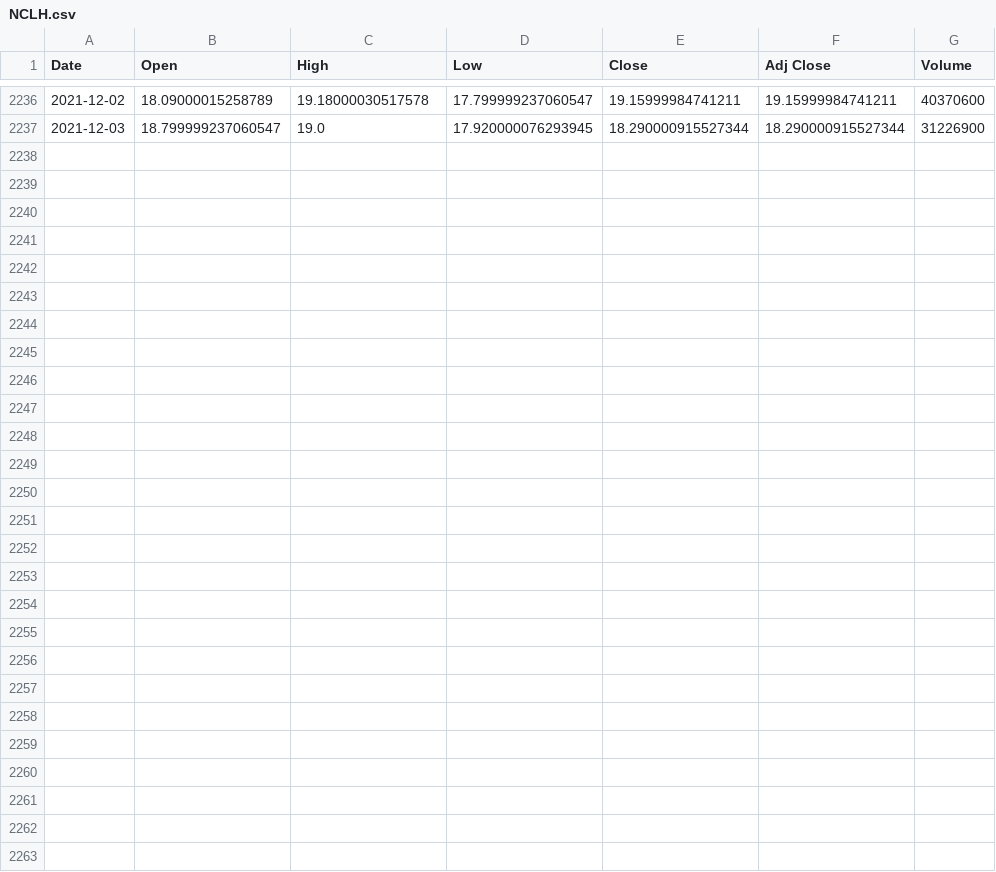
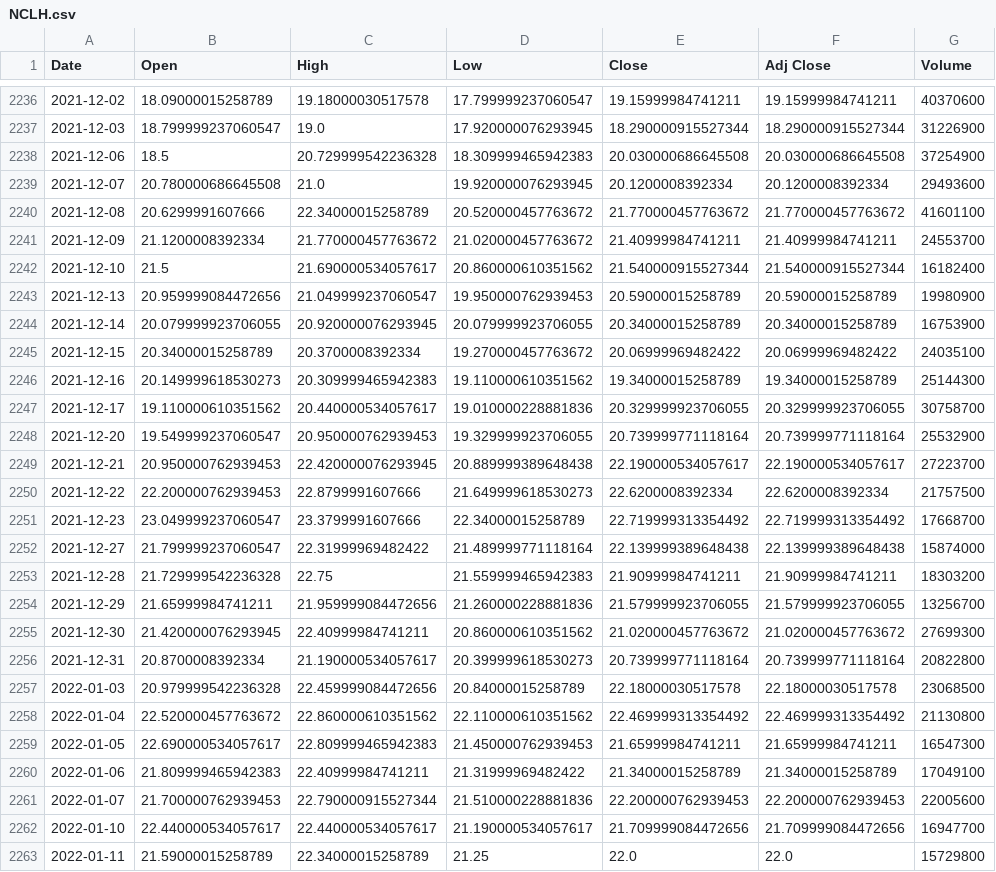
Before and after one commit to evilmucedin/project-euler, a CSV file: ETFModeling/NCLH.csv, drawn as a sheet; only a part is shown, gaps mark what is left out.

```diff
--- a/ETFModeling/NCLH.csv
+++ b/ETFModeling/NCLH.csv
@@ -2237 +2237,27 @@ Date,Open,High,Low,Close,Adj Close,Volume
 2021-12-03,18.799999237060547,19.0,17.920000076293945,18.290000915527344,18.290000915527344,31226900
+2021-12-06,18.5,20.729999542236328,18.309999465942383,20.030000686645508,20.030000686645508,37254900
+2021-12-07,20.780000686645508,21.0,19.920000076293945,20.1200008392334,20.1200008392334,29493600
+2021-12-08,20.6299991607666,22.34000015258789,20.520000457763672,21.770000457763672,21.770000457763672,41601100
+2021-12-09,21.1200008392334,21.770000457763672,21.020000457763672,21.40999984741211,21.40999984741211,24553700
+2021-12-10,21.5,21.690000534057617,20.860000610351562,21.540000915527344,21.540000915527344,16182400
+2021-12-13,20.959999084472656,21.049999237060547,19.950000762939453,20.59000015258789,20.59000015258789,19980900
+2021-12-14,20.079999923706055,20.920000076293945,20.079999923706055,20.34000015258789,20.34000015258789,16753900
+2021-12-15,20.34000015258789,20.3700008392334,19.270000457763672,20.06999969482422,20.06999969482422,24035100
+2021-12-16,20.149999618530273,20.309999465942383,19.110000610351562,19.34000015258789,19.34000015258789,25144300
+2021-12-17,19.110000610351562,20.440000534057617,19.010000228881836,20.329999923706055,20.329999923706055,30758700
+2021-12-20,19.549999237060547,20.950000762939453,19.329999923706055,20.739999771118164,20.739999771118164,25532900
+2021-12-21,20.950000762939453,22.420000076293945,20.889999389648438,22.190000534057617,22.190000534057617,27223700
+2021-12-22,22.200000762939453,22.8799991607666,21.649999618530273,22.6200008392334,22.6200008392334,21757500
+2021-12-23,23.049999237060547,23.3799991607666,22.34000015258789,22.719999313354492,22.719999313354492,17668700
+2021-12-27,21.799999237060547,22.31999969482422,21.489999771118164,22.139999389648438,22.139999389648438,15874000
+2021-12-28,21.729999542236328,22.75,21.559999465942383,21.90999984741211,21.90999984741211,18303200
+2021-12-29,21.65999984741211,21.959999084472656,21.260000228881836,21.579999923706055,21.579999923706055,13256700
+2021-12-30,21.420000076293945,22.40999984741211,20.860000610351562,21.020000457763672,21.020000457763672,27699300
+2021-12-31,20.8700008392334,21.190000534057617,20.399999618530273,20.739999771118164,20.739999771118164,20822800
+2022-01-03,20.979999542236328,22.459999084472656,20.84000015258789,22.18000030517578,22.18000030517578,23068500
+2022-01-04,22.520000457763672,22.860000610351562,22.110000610351562,22.469999313354492,22.469999313354492,21130800
+2022-01-05,22.690000534057617,22.809999465942383,21.450000762939453,21.65999984741211,21.65999984741211,16547300
+2022-01-06,21.809999465942383,22.40999984741211,21.31999969482422,21.34000015258789,21.34000015258789,17049100
+2022-01-07,21.700000762939453,22.790000915527344,21.510000228881836,22.200000762939453,22.200000762939453,22005600
+2022-01-10,22.440000534057617,22.440000534057617,21.190000534057617,21.709999084472656,21.709999084472656,16947700
+2022-01-11,21.59000015258789,22.34000015258789,21.25,22.0,22.0,15729800
```
Also changed, not shown: ETFModeling/AGG.csv, ETFModeling/SPY.csv, 27 other files.
